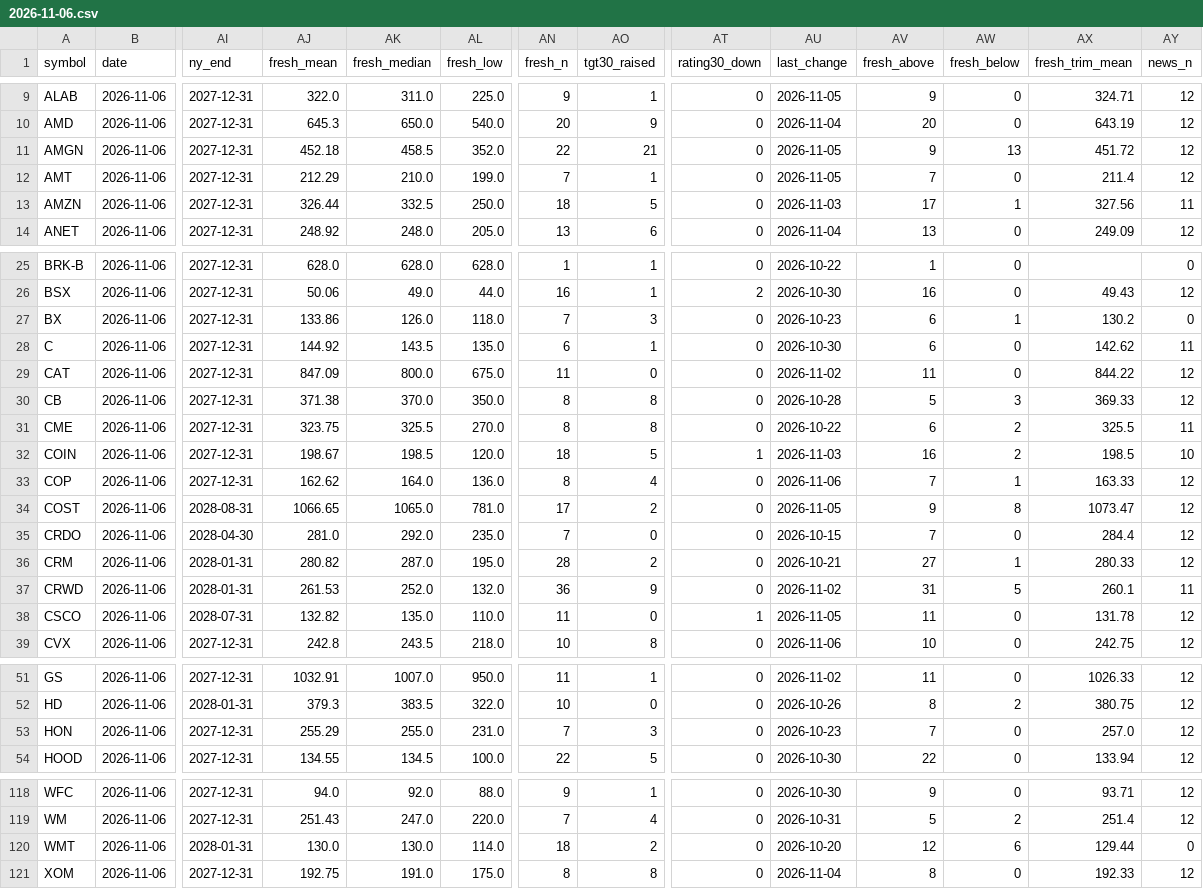
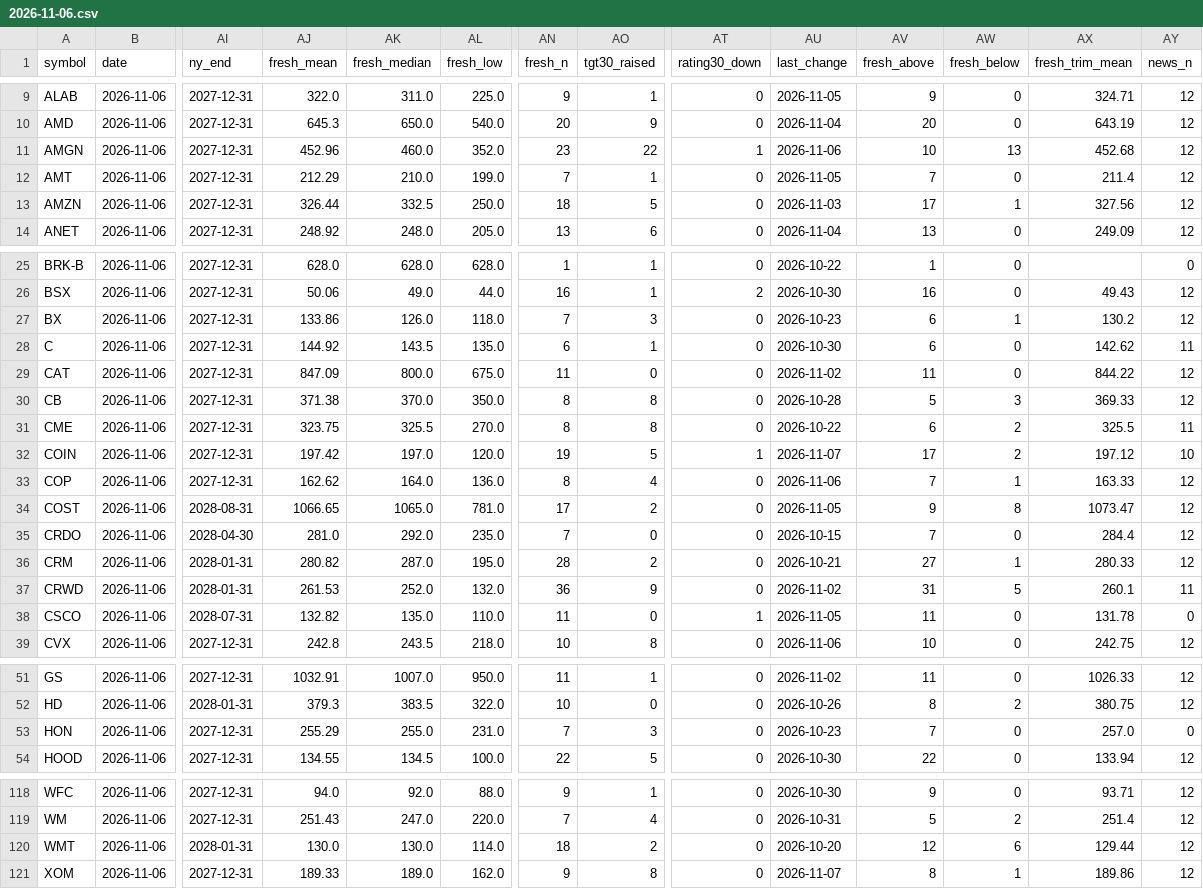
Before and after one commit to Liornim/spmo-market-bridge, a CSV file: core/analysts/2026-11-06.csv, drawn as a sheet; only a part is shown, gaps mark what is left out; the diff covers the shown part only; the diff names each change by its address in the sheet, - before the commit and + after, or states it on an @@ line.

```diff
--- a/core/analysts/2026-11-06.csv
+++ b/core/analysts/2026-11-06.csv
-AJ11 (fresh_mean): 452.18
+AJ11 (fresh_mean): 452.96
-AK11 (fresh_median): 458.5
+AK11 (fresh_median): 460.0
-AN11 (fresh_n): 22
+AN11 (fresh_n): 23
-AO11 (tgt30_raised): 21
+AO11 (tgt30_raised): 22
-AT11 (rating30_down): 0
+AT11 (rating30_down): 1
-AU11 (last_change): 2026-11-05
+AU11 (last_change): 2026-11-06
-AV11 (fresh_above): 9
+AV11 (fresh_above): 10
-AX11 (fresh_trim_mean): 451.72
+AX11 (fresh_trim_mean): 452.68
-AY13 (news_n): 11
+AY13 (news_n): 12
-AY27 (news_n): 0
+AY27 (news_n): 12
-AJ32 (fresh_mean): 198.67
+AJ32 (fresh_mean): 197.42
-AK32 (fresh_median): 198.5
+AK32 (fresh_median): 197.0
-AN32 (fresh_n): 18
+AN32 (fresh_n): 19
-AU32 (last_change): 2026-11-03
+AU32 (last_change): 2026-11-07
-AV32 (fresh_above): 16
+AV32 (fresh_above): 17
-AX32 (fresh_trim_mean): 198.5
+AX32 (fresh_trim_mean): 197.12
-AY38 (news_n): 12
+AY38 (news_n): 0
-AY53 (news_n): 12
+AY53 (news_n): 0
-AY120 (news_n): 0
+AY120 (news_n): 12
-AJ121 (fresh_mean): 192.75
+AJ121 (fresh_mean): 189.33
-AK121 (fresh_median): 191.0
+AK121 (fresh_median): 189.0
-AL121 (fresh_low): 175.0
+AL121 (fresh_low): 162.0
-AN121 (fresh_n): 8
+AN121 (fresh_n): 9
-AU121 (last_change): 2026-11-04
+AU121 (last_change): 2026-11-07
-AW121 (fresh_below): 0
+AW121 (fresh_below): 1
-AX121 (fresh_trim_mean): 192.33
+AX121 (fresh_trim_mean): 189.86
```
Also changed, not shown: 1 edited cell elsewhere in this file, 2 other files.
